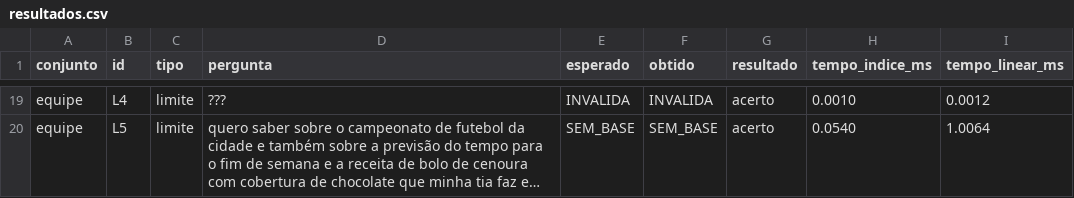
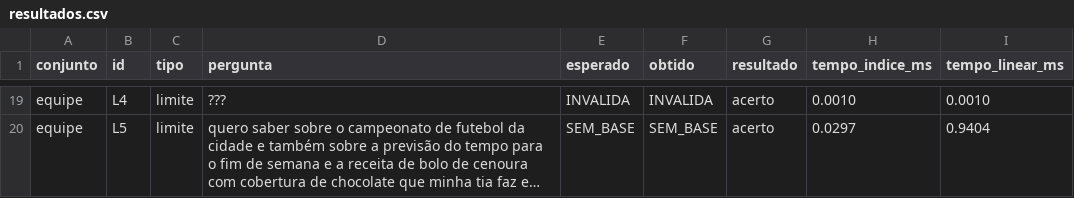
Before and after one commit to JFrois/GlobalSolution_CitizenTech, a CSV file: testes/resultados.csv, drawn as a sheet; only a part is shown, gaps mark what is left out; long unchanged cells end in …; the diff covers the shown part only; the diff names each change by its address in the sheet, - before the commit and + after, or states it on an @@ line.

```diff
--- a/testes/resultados.csv
+++ b/testes/resultados.csv
-I19 (tempo_linear_ms): 0.0012
+I19 (tempo_linear_ms): 0.0010
-H20 (tempo_indice_ms): 0.0540
+H20 (tempo_indice_ms): 0.0297
-I20 (tempo_linear_ms): 1.0064
+I20 (tempo_linear_ms): 0.9404
```
Also changed, not shown: 32 edited cells elsewhere in this file, testes/comparacao_modelos.csv, 4 other files.
